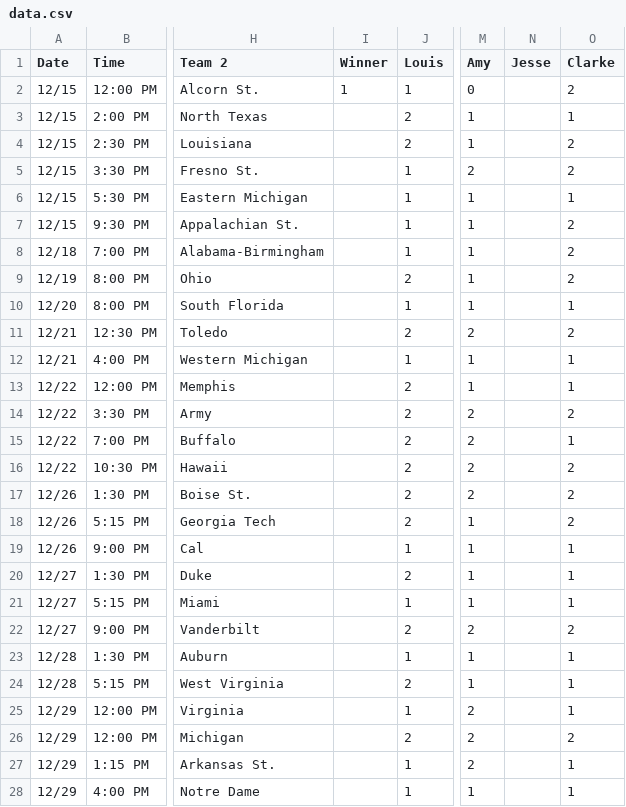
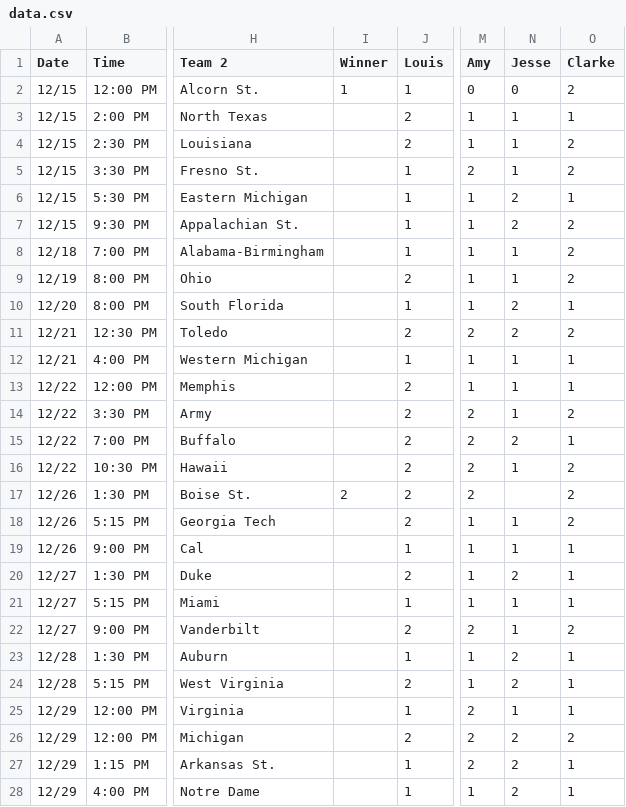
Before and after one commit to nclundell/bbchallenge-1.0, a CSV file: data.csv, drawn as a sheet; only a part is shown, gaps mark what is left out; the diff covers the shown part only; the diff names each change by its address in the sheet, - before the commit and + after, or states it on an @@ line.

Commit message:
Jesse's Picks

```diff
--- a/data.csv
+++ b/data.csv
-N2 (Jesse): (empty)
+N2 (Jesse): 0
-N3:N5 (Jesse): (empty)
+N3:N5 (Jesse): 1
-N6:N7 (Jesse): (empty)
+N6:N7 (Jesse): 2
-N8:N9 (Jesse): (empty)
+N8:N9 (Jesse): 1
-N10:N11 (Jesse): (empty)
+N10:N11 (Jesse): 2
-N12:N14 (Jesse): (empty)
+N12:N14 (Jesse): 1
-N15 (Jesse): (empty)
+N15 (Jesse): 2
-N16 (Jesse): (empty)
+N16 (Jesse): 1
-I17 (Winner): (empty)
+I17 (Winner): 2
-N18:N19 (Jesse): (empty)
+N18:N19 (Jesse): 1
-N20 (Jesse): (empty)
+N20 (Jesse): 2
-N21:N22 (Jesse): (empty)
+N21:N22 (Jesse): 1
-N23:N24 (Jesse): (empty)
+N23:N24 (Jesse): 2
-N25 (Jesse): (empty)
+N25 (Jesse): 1
-N26:N28 (Jesse): (empty)
+N26:N28 (Jesse): 2
```
Also changed, not shown: 14 edited cells elsewhere in this file.
